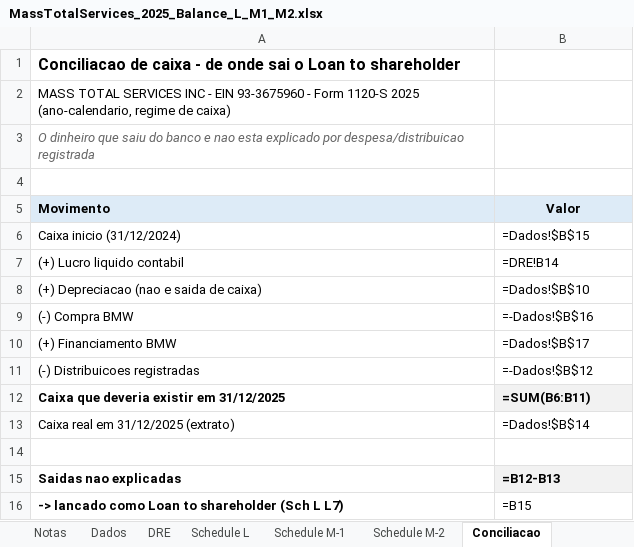
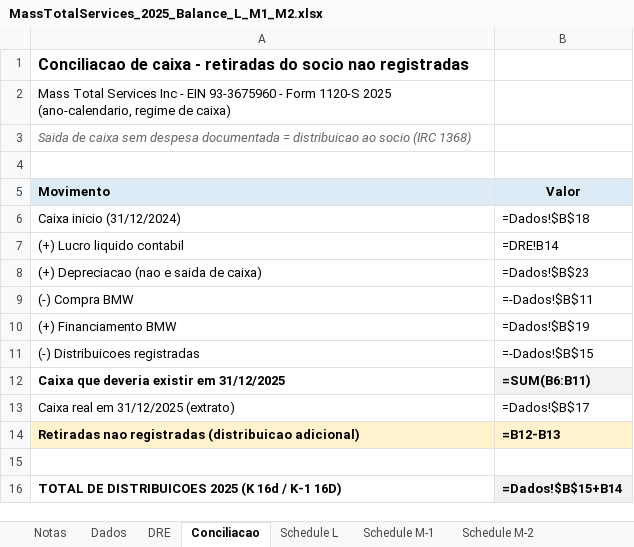
Before and after one commit to isabellopesraimundo/eliana-machado-irs-01, an Excel workbook: mass-total-services-2025/MassTotalServices_2025_Balance_L_M1_M2.xlsx, sheet Conciliacao, drawn as a sheet; values as stored, in another font and other column widths than the file's, no borders; formulas without a stored value are shown as written; removed rows and columns are numbered as before the commit, all else as after; the diff names each change by its address in the sheet, - before the commit and + after, or states it on an @@ line.

```diff
--- a/mass-total-services-2025/MassTotalServices_2025_Balance_L_M1_M2.xlsx (sheet Conciliacao)
+++ b/mass-total-services-2025/MassTotalServices_2025_Balance_L_M1_M2.xlsx (sheet Conciliacao)
@@ sheet tab order changed: Notas | Dados | DRE | Conciliacao | Schedule L | Schedule M-1 | Schedule M-2 @@
-A1 (Movimento): …caixa - de onde sai o Loan to shareholder
+A1 (Movimento): …caixa - retiradas do socio nao registradas
-A2 (Movimento): MASS TOTAL SERVICES INC - EIN…
+A2 (Movimento): Mass Total Services Inc - EIN…
-A3 (Movimento): O dinheiro que saiu do banco e nao esta explicado por despesa/distribuicao registrada
+A3 (Movimento): Saida de caixa sem despesa documentada = distribuicao ao socio (IRC 1368)
-B6 (Valor): =Dados!$B$15
+B6 (Valor): =Dados!$B$18
-B8 (Valor): =Dados!$B$10
+B8 (Valor): =Dados!$B$23
-B9 (Valor): =-Dados!$B$16
+B9 (Valor): =-Dados!$B$11
-B10 (Valor): =Dados!$B$17
+B10 (Valor): =Dados!$B$19
-B11 (Valor): =-Dados!$B$12
+B11 (Valor): =-Dados!$B$15
-B13 (Valor): =Dados!$B$14
+B13 (Valor): =Dados!$B$17
+row 14: Retiradas nao registradas (distribuicao adicional) | =B12-B13
-row 15: Saidas nao explicadas | =B12-B13
-row 16: -> lancado como Loan to shareholder (Sch L L7) | =B15
+row 16: TOTAL DE DISTRIBUICOES 2025 (K 16d / K-1 16D) | =Dados!$B$15+B14
```
Also changed, not shown: sheet Schedule L, sheet Dados, sheet Notas, sheet Schedule M-2, sheet DRE, sheet Schedule M-1, other sheet tabs, 1 other file.
